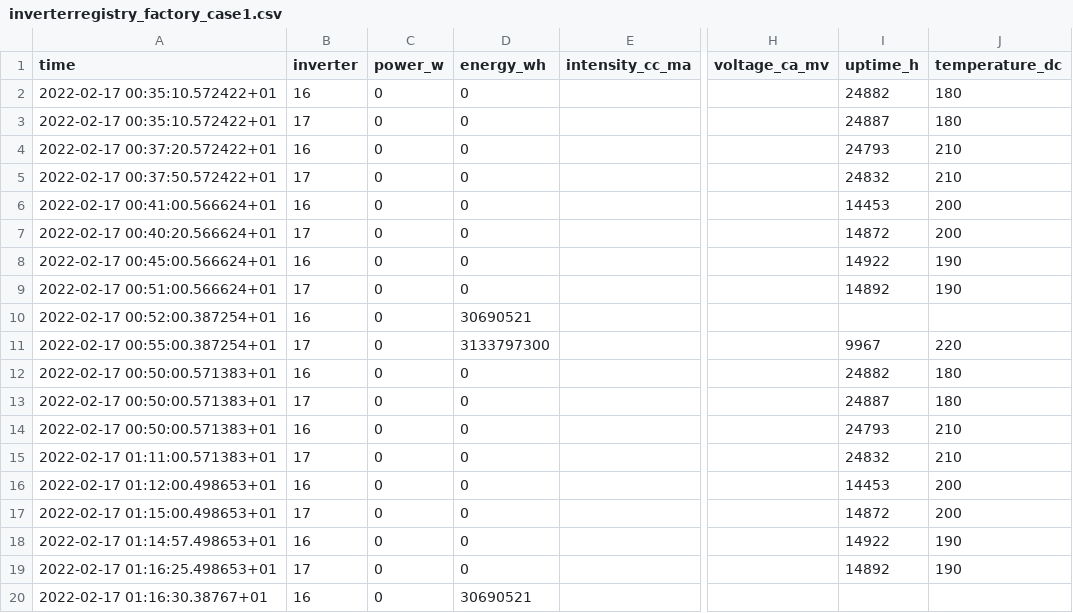
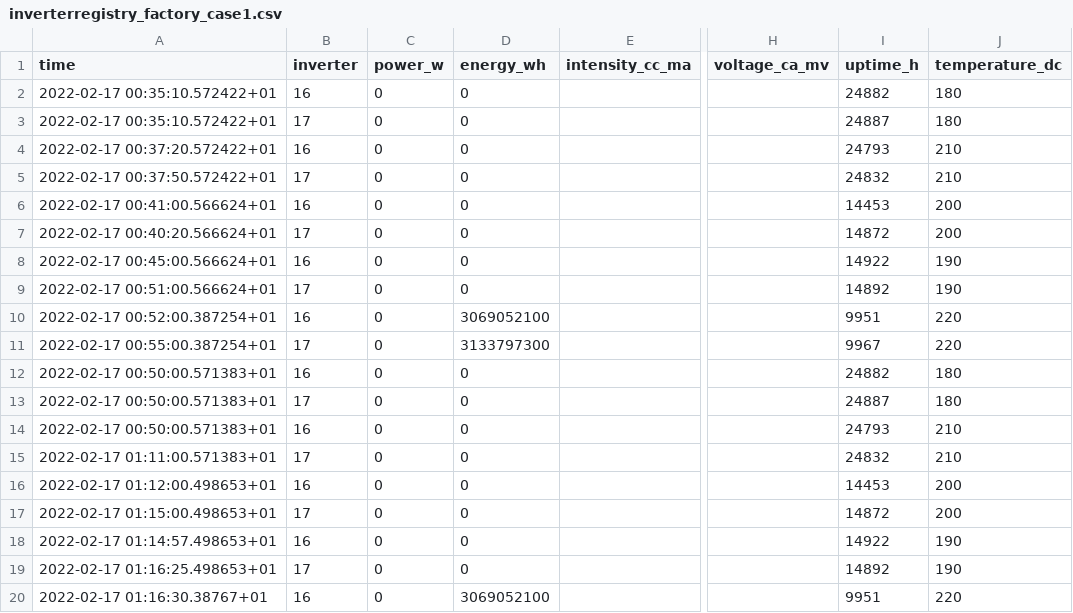
Before and after one commit to Som-Energia/plantmonitor, a CSV file: test_data/inverterregistry_factory_case1.csv, drawn as a sheet; only a part is shown, gaps mark what is left out; the diff names each change by its address in the sheet, - before the commit and + after, or states it on an @@ line.

```diff
--- a/test_data/inverterregistry_factory_case1.csv
+++ b/test_data/inverterregistry_factory_case1.csv
-D10 (energy_wh): 30690521
+D10 (energy_wh): 3069052100
-I10 (uptime_h): (empty)
+I10 (uptime_h): 9951
-J10 (temperature_dc): (empty)
+J10 (temperature_dc): 220
-D20 (energy_wh): 30690521
+D20 (energy_wh): 3069052100
-I20 (uptime_h): (empty)
+I20 (uptime_h): 9951
-J20 (temperature_dc): (empty)
+J20 (temperature_dc): 220
```
Also changed, not shown: test_data/stringregistry_factory_case1.csv, 1 other file.
